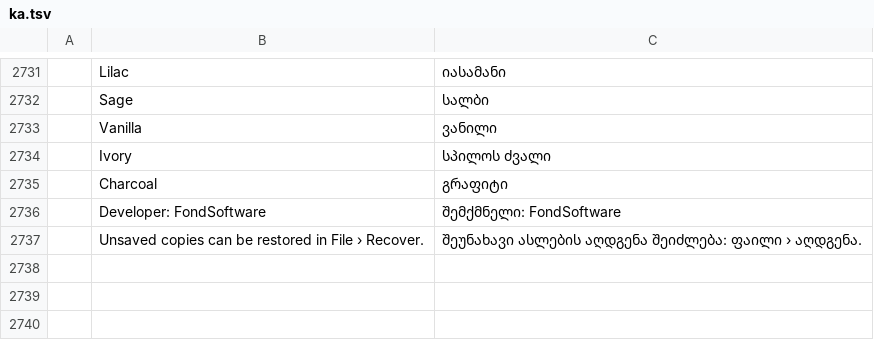
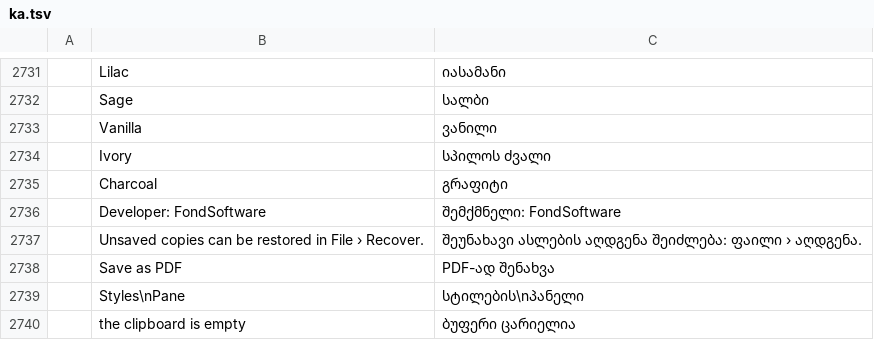
Before and after one commit to Arthuralend/Documents-Tabes, a TSV file: crates/ui-egui/src/i18n/ka.tsv, drawn as a sheet; only a part is shown, gaps mark what is left out; the diff names each change by its address in the sheet, - before the commit and + after, or states it on an @@ line.

```diff
--- a/crates/ui-egui/src/i18n/ka.tsv
+++ b/crates/ui-egui/src/i18n/ka.tsv
+row 2738:  | Save as PDF | PDF-ად შენახვა
+row 2739:  | Styles\nPane | სტილების\nპანელი
+row 2740:  | the clipboard is empty | ბუფერი ცარიელია
```
Also changed, not shown: crates/ui-egui/src/i18n/bg.tsv, crates/ui-egui/src/i18n/hy.tsv, 33 other files.
